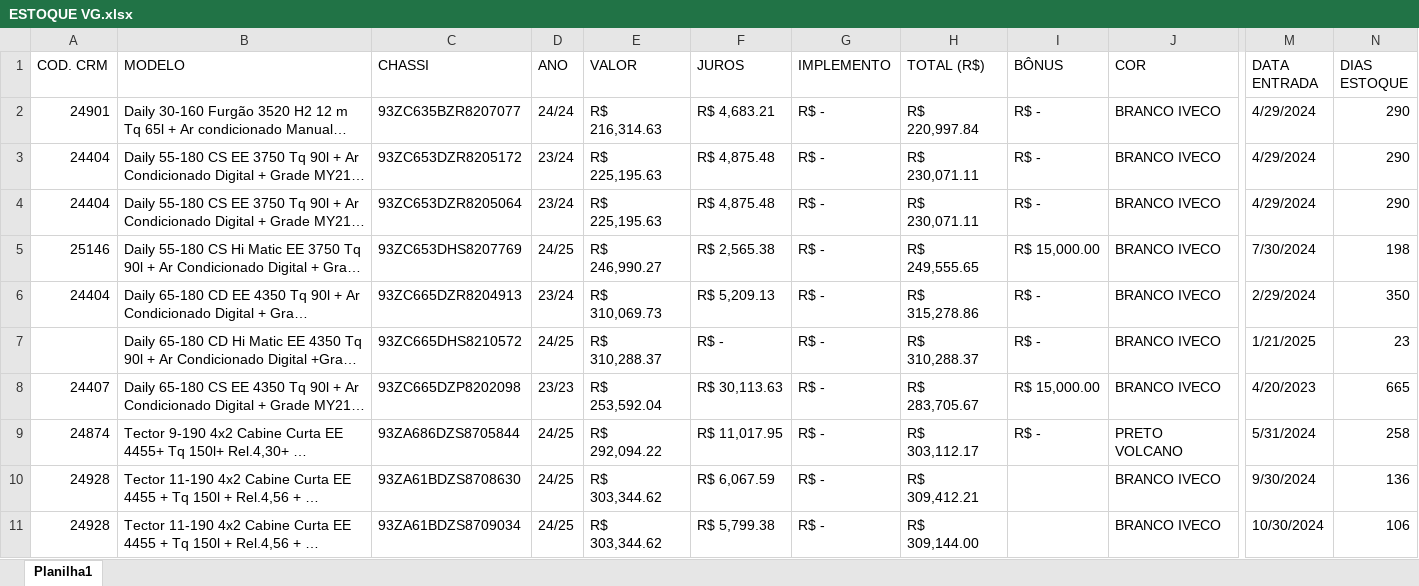
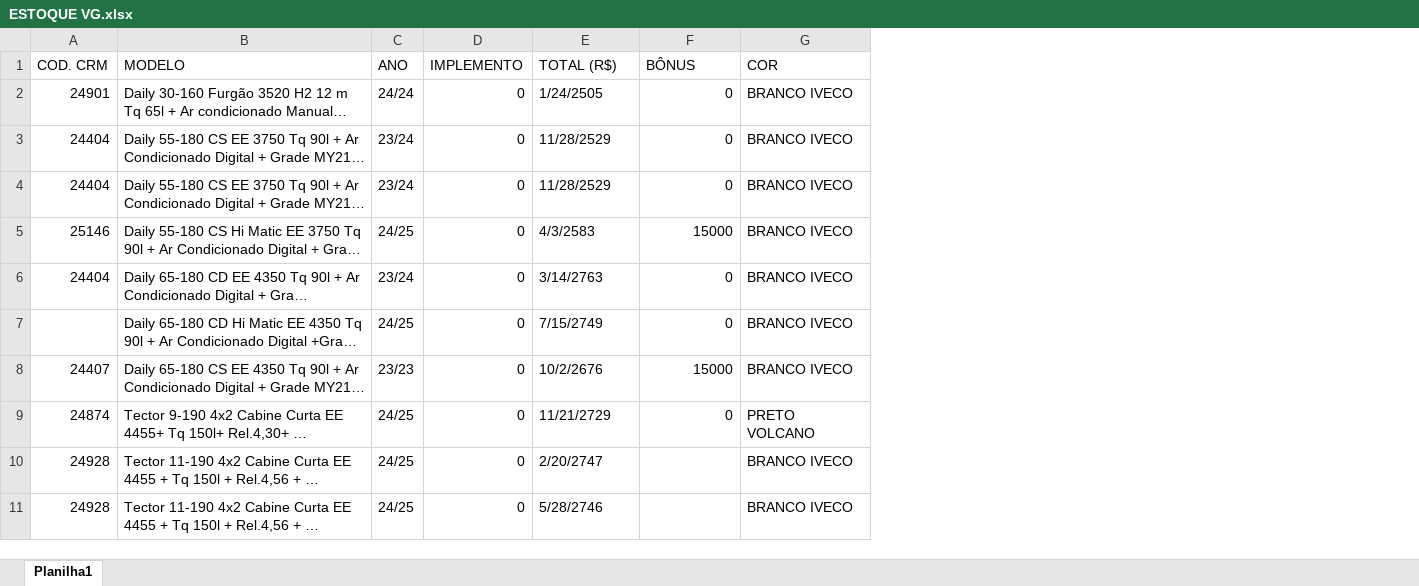
Before and after one commit to mepdl/appiveco, an Excel workbook: ESTOQUE VG.xlsx, sheet Planilha1, drawn as a sheet; only a part is shown, gaps mark what is left out; long unchanged cells end in …; values as stored, in another font and other column widths than the file's, no cell formats; conditional formats not drawn; removed rows and columns are numbered as before the commit, all else as after; the diff covers the shown part only; the diff names each change by its address in the sheet, - before the commit and + after, or states it on an @@ line.

```diff
--- a/ESTOQUE VG.xlsx (sheet Planilha1)
+++ b/ESTOQUE VG.xlsx (sheet Planilha1)
-column C (CHASSI), rows 2-11: 93ZC635BZR8207077 | 93ZC653DZR8205172 | 93ZC653DZR8205064 | 93ZC653DHS8207769 | 93ZC665DZR8204913 | 93ZC665DHS8210572 | 93ZC665DZP8202098 | 93ZA686DZS8705844 | 93ZA61BDZS8708630 | 93ZA61BDZS8709034
-column E (VALOR), rows 2-11: R$ 216,314.63 | R$ 225,195.63 | R$ 225,195.63 | R$ 246,990.27 | R$ 310,069.73 | R$ 310,288.37 | R$ 253,592.04 | R$ 292,094.22 | R$ 303,344.62 | R$ 303,344.62
-column F (JUROS), rows 2-11: R$ 4,683.21 | R$ 4,875.48 | R$ 4,875.48 | R$ 2,565.38 | R$ 5,209.13 | R$ - | R$ 30,113.63 | R$ 11,017.95 | R$ 6,067.59 | R$ 5,799.38
-column M (DATA ENTRADA), rows 2-11: 4/29/2024 | 4/29/2024 | 4/29/2024 | 7/30/2024 | 2/29/2024 | 1/21/2025 | 4/20/2023 | 5/31/2024 | 9/30/2024 | 10/30/2024
-column N (DIAS ESTOQUE), rows 2-11: 290 | 290 | 290 | 198 | 350 | 23 | 665 | 258 | 136 | 106
-D2:D11 (IMPLEMENTO): R$ -
+D2:D11 (IMPLEMENTO): 0
-E2 (TOTAL (R$)): R$ 220,997.84
+E2 (TOTAL (R$)): 1/24/2505
-F2:F4 (BÔNUS): R$ -
+F2:F4 (BÔNUS): 0
-E3:E4 (TOTAL (R$)): R$ 230,071.11
+E3:E4 (TOTAL (R$)): 11/28/2529
-E5 (TOTAL (R$)): R$ 249,555.65
+E5 (TOTAL (R$)): 4/3/2583
-F5 (BÔNUS): R$ 15,000.00
+F5 (BÔNUS): 15000
-E6 (TOTAL (R$)): R$ 315,278.86
+E6 (TOTAL (R$)): 3/14/2763
-F6:F7 (BÔNUS): R$ -
+F6:F7 (BÔNUS): 0
-E7 (TOTAL (R$)): R$ 310,288.37
+E7 (TOTAL (R$)): 7/15/2749
-E8 (TOTAL (R$)): R$ 283,705.67
+E8 (TOTAL (R$)): 10/2/2676
-F8 (BÔNUS): R$ 15,000.00
+F8 (BÔNUS): 15000
-E9 (TOTAL (R$)): R$ 303,112.17
+E9 (TOTAL (R$)): 11/21/2729
-F9 (BÔNUS): R$ -
+F9 (BÔNUS): 0
-E10 (TOTAL (R$)): R$ 309,412.21
+E10 (TOTAL (R$)): 2/20/2747
-E11 (TOTAL (R$)): R$ 309,144.00
+E11 (TOTAL (R$)): 5/28/2746
```
Also changed, not shown: 77 edited cells elsewhere in this sheet, cell formats, hidden cells, 1 other file.
